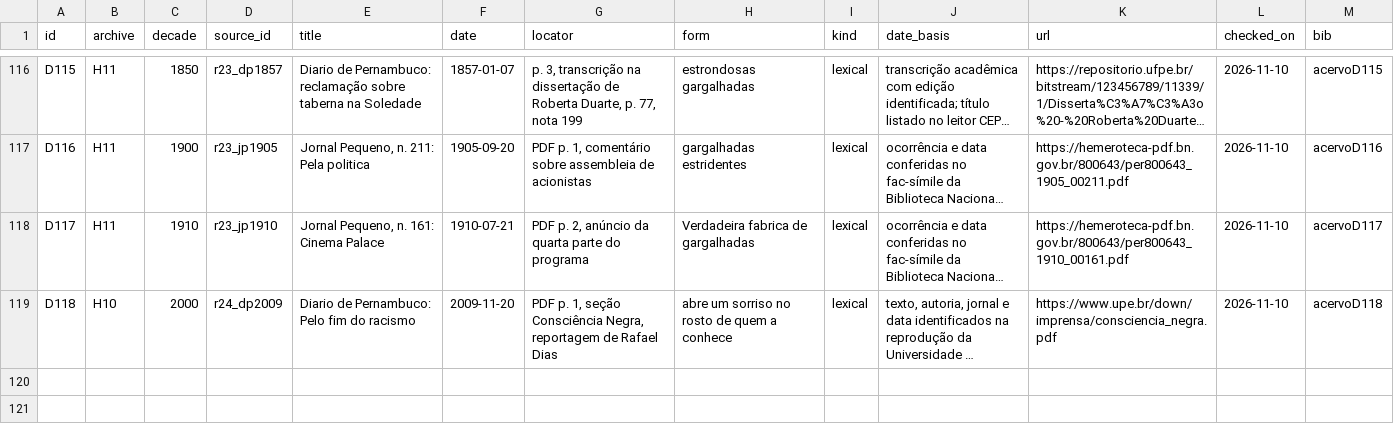
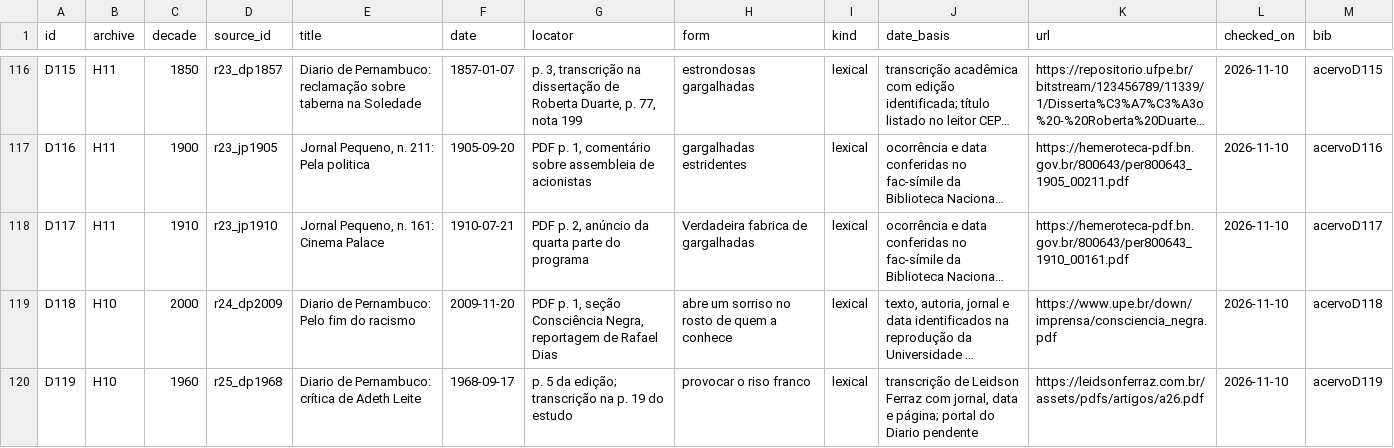
Before and after one commit to murilloed/historia-riso-escrito-portugues, a CSV file: data/archive_decade_references.csv, drawn as a sheet; only a part is shown, gaps mark what is left out; long unchanged cells end in …; the diff names each change by its address in the sheet, - before the commit and + after, or states it on an @@ line.

Commit message:
Cite tracing methods and document Diario de Pernambuco 1968

```diff
--- a/data/archive_decade_references.csv
+++ b/data/archive_decade_references.csv
+row 120: D119 | H10 | 1960 | r25_dp1968 | Diario de Pernambuco: crítica de Adeth Leite | 1968-09-17 | p. 5 da edição; transcrição na p. 19 do estudo | provocar o riso franco | lexical | transcrição de Leidson Ferraz com jornal, data e página; portal do Diario pendente | https://leidsonferraz.com.br/assets/pdfs/artigos/a26.pdf | 2026-11-10 | acervoD119
```
Also changed, not shown: data/archive_decade_matrix.csv, data/archive_profiles.csv, 22 other files.
